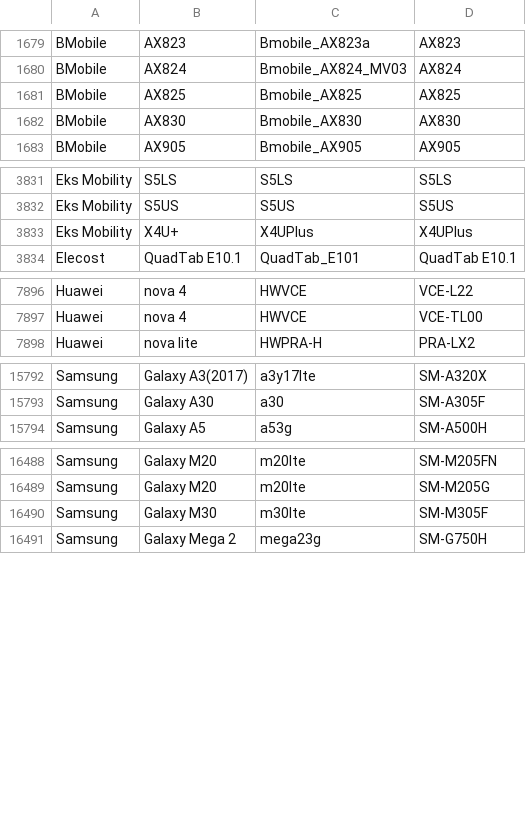
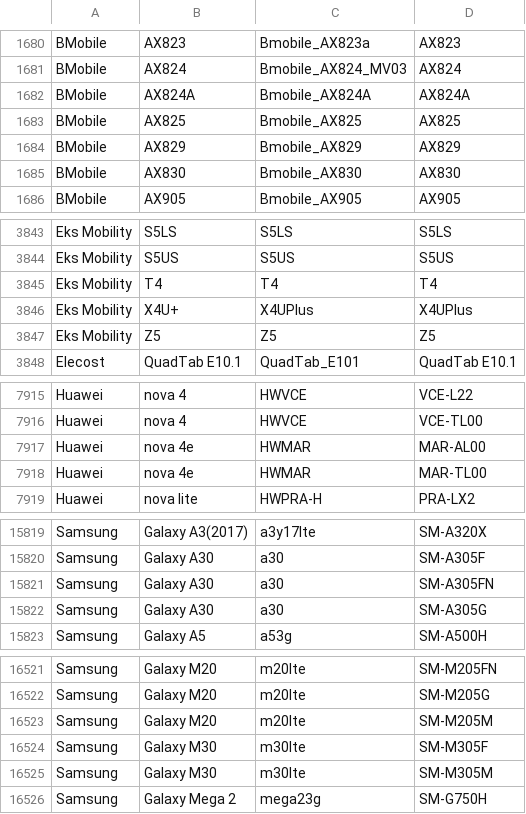
Before and after one commit to bbc/android-devices, a CSV file: content/devices.csv, drawn as a sheet; only a part is shown, gaps mark what is left out; the diff covers the shown part only.

```diff
--- a/content/devices.csv
+++ b/content/devices.csv
@@ -1680,3 +1681,5 @@ BMobile,AX823,Bmobile_AX823a,AX823
 BMobile,AX824,Bmobile_AX824_MV03,AX824
+BMobile,AX824A,Bmobile_AX824A,AX824A
 BMobile,AX825,Bmobile_AX825,AX825
+BMobile,AX829,Bmobile_AX829,AX829
 BMobile,AX830,Bmobile_AX830,AX830
@@ -3832,3 +3844,5 @@ Eks Mobility,S5LS,S5LS,S5LS
 Eks Mobility,S5US,S5US,S5US
+Eks Mobility,T4,T4,T4
 Eks Mobility,X4U+,X4UPlus,X4UPlus
+Eks Mobility,Z5,Z5,Z5
 Elecost,QuadTab E10.1,QuadTab_E101,QuadTab E10.1
@@ -7897,2 +7916,4 @@ Huawei,nova 4,HWVCE,VCE-L22
 Huawei,nova 4,HWVCE,VCE-TL00
+Huawei,nova 4e,HWMAR,MAR-AL00
+Huawei,nova 4e,HWMAR,MAR-TL00
 Huawei,nova lite,HWPRA-H,PRA-LX2
@@ -15793,2 +15820,4 @@ Samsung,Galaxy A3(2017),a3y17lte,SM-A320X
 Samsung,Galaxy A30,a30,SM-A305F
+Samsung,Galaxy A30,a30,SM-A305FN
+Samsung,Galaxy A30,a30,SM-A305G
 Samsung,Galaxy A5,a53g,SM-A500H
@@ -16489,3 +16522,5 @@ Samsung,Galaxy M20,m20lte,SM-M205FN
 Samsung,Galaxy M20,m20lte,SM-M205G
+Samsung,Galaxy M20,m20lte,SM-M205M
 Samsung,Galaxy M30,m30lte,SM-M305F
+Samsung,Galaxy M30,m30lte,SM-M305M
 Samsung,Galaxy Mega 2,mega23g,SM-G750H
```
Also changed, not shown: 30 added rows elsewhere in this file.
